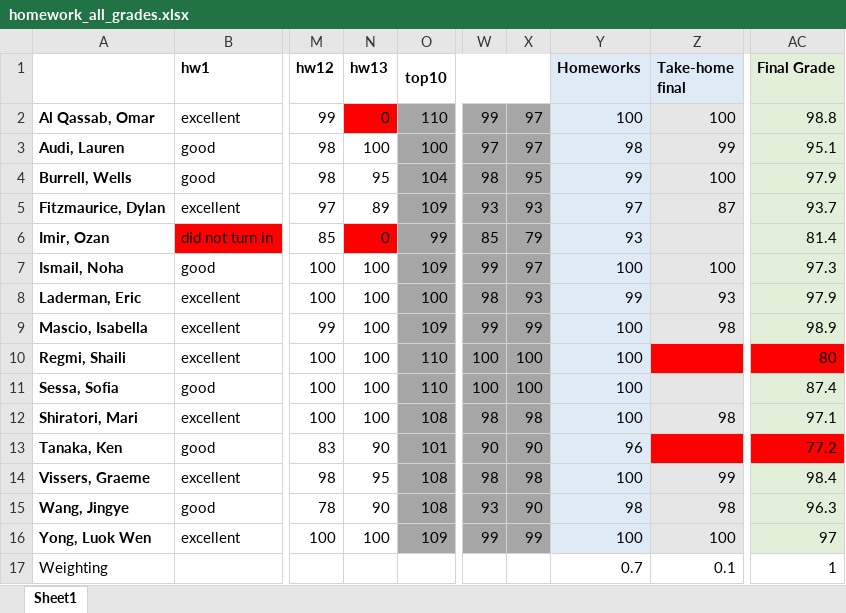
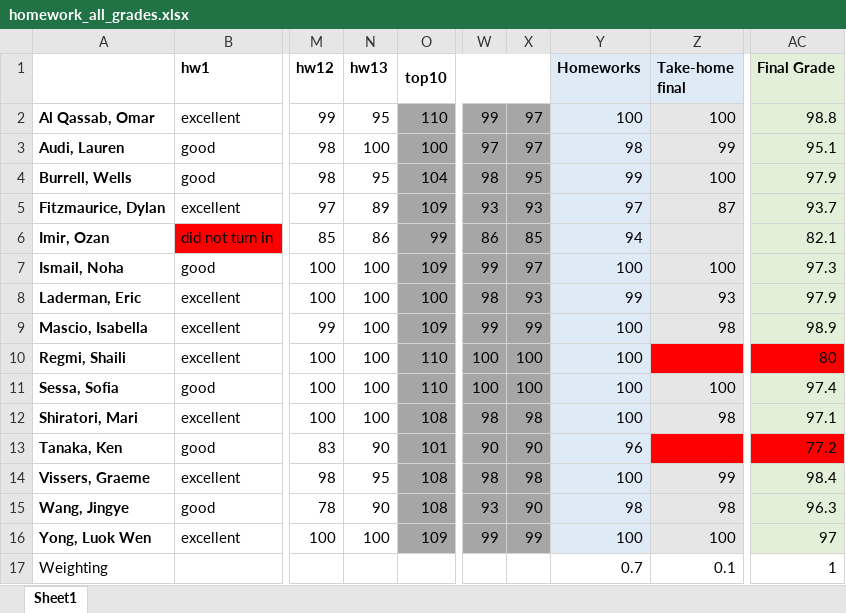
Before and after one commit to bsierieb1/xdasi-bio-2021-archive, an Excel workbook: homework_graded/homework_all_grades.xlsx, sheet Sheet1, drawn as a sheet; only a part is shown, gaps mark what is left out; values as stored, in another font and other column widths than the file's, no borders; charts and pictures not drawn; the diff names each change by its address in the sheet, - before the commit and + after, or states it on an @@ line.

Commit message:
update grades

```diff
--- a/homework_graded/homework_all_grades.xlsx (sheet Sheet1)
+++ b/homework_graded/homework_all_grades.xlsx (sheet Sheet1)
-N2 (hw13): 0
+N2 (hw13): 95
-N2 fill: #FF0000
+N2 fill: none
-N6 (hw13): 0
+N6 (hw13): 86
-N6 fill: #FF0000
+N6 fill: none
-W6: 85
+W6: 86
-X6: 79
+X6: 85
-Y6 (Homeworks): 93
+Y6 (Homeworks): 94
-AC6 (Final Grade): 81.4
+AC6 (Final Grade): 82.1
-Z11 (Take-home final): (empty)
+Z11 (Take-home final): 100
-AC11 (Final Grade): 87.4
+AC11 (Final Grade): 97.4
```
Also changed, not shown: 3 other files.
